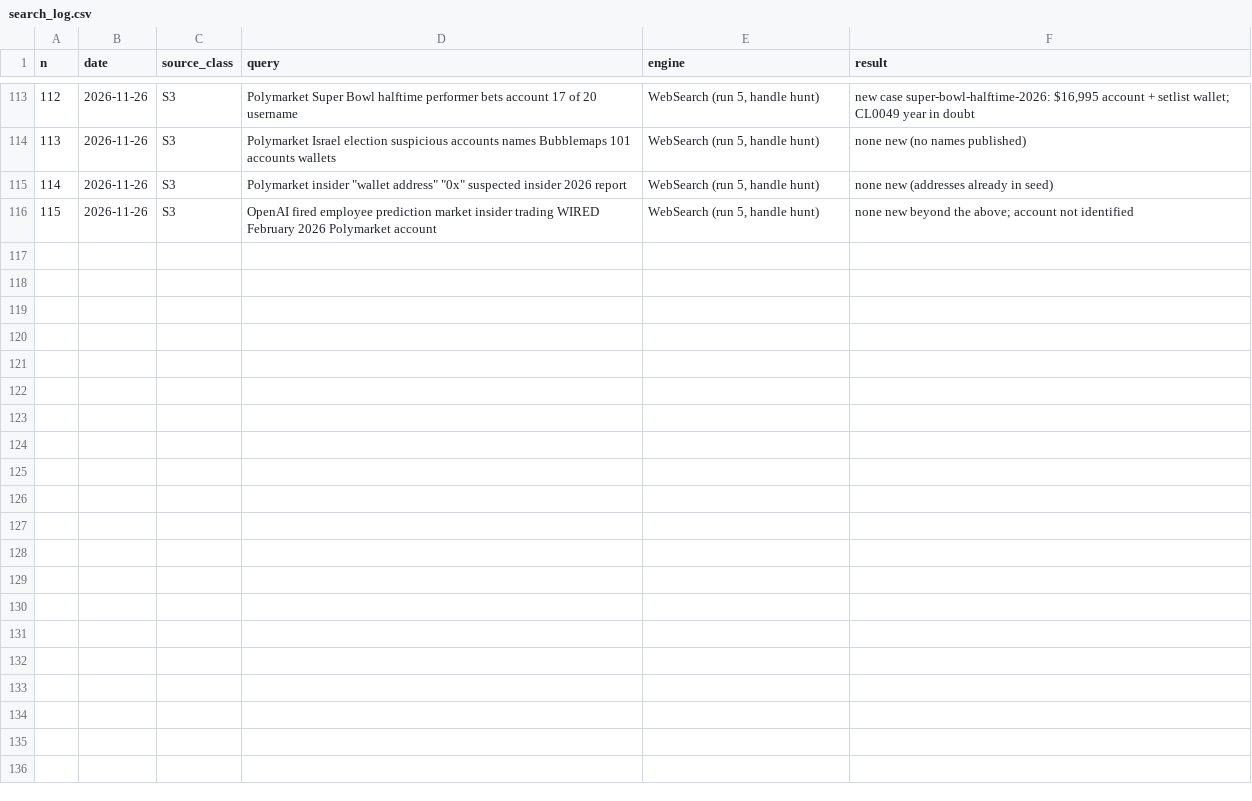
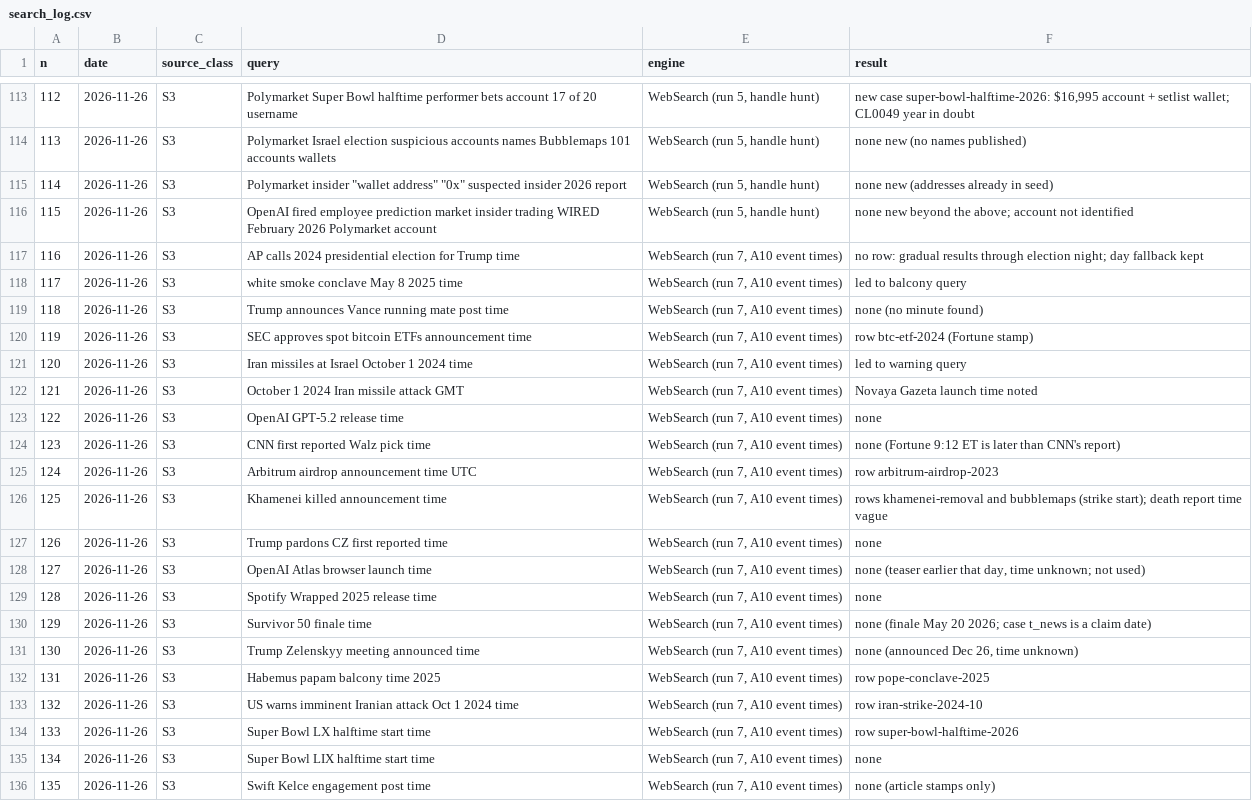
Before and after one commit to ibrhmyi/insider, a CSV file: dataset/logs/search_log.csv, drawn as a sheet; only a part is shown, gaps mark what is left out; the diff names each change by its address in the sheet, - before the commit and + after, or states it on an @@ line.

```diff
--- a/dataset/logs/search_log.csv
+++ b/dataset/logs/search_log.csv
+row 117: 116 | 2026-11-26 | S3 | AP calls 2024 presidential election for Trump time | WebSearch (run 7, A10 event times) | no row: gradual results through election night; day fallback kept
+row 118: 117 | 2026-11-26 | S3 | white smoke conclave May 8 2025 time | WebSearch (run 7, A10 event times) | led to balcony query
+row 119: 118 | 2026-11-26 | S3 | Trump announces Vance running mate post time | WebSearch (run 7, A10 event times) | none (no minute found)
+row 120: 119 | 2026-11-26 | S3 | SEC approves spot bitcoin ETFs announcement time | WebSearch (run 7, A10 event times) | row btc-etf-2024 (Fortune stamp)
+row 121: 120 | 2026-11-26 | S3 | Iran missiles at Israel October 1 2024 time | WebSearch (run 7, A10 event times) | led to warning query
+row 122: 121 | 2026-11-26 | S3 | October 1 2024 Iran missile attack GMT | WebSearch (run 7, A10 event times) | Novaya Gazeta launch time noted
+row 123: 122 | 2026-11-26 | S3 | OpenAI GPT-5.2 release time | WebSearch (run 7, A10 event times) | none
+row 124: 123 | 2026-11-26 | S3 | CNN first reported Walz pick time | WebSearch (run 7, A10 event times) | none (Fortune 9:12 ET is later than CNN's report)
+row 125: 124 | 2026-11-26 | S3 | Arbitrum airdrop announcement time UTC | WebSearch (run 7, A10 event times) | row arbitrum-airdrop-2023
+row 126: 125 | 2026-11-26 | S3 | Khamenei killed announcement time | WebSearch (run 7, A10 event times) | rows khamenei-removal and bubblemaps (strike start); death report time vague
+row 127: 126 | 2026-11-26 | S3 | Trump pardons CZ first reported time | WebSearch (run 7, A10 event times) | none
+row 128: 127 | 2026-11-26 | S3 | OpenAI Atlas browser launch time | WebSearch (run 7, A10 event times) | none (teaser earlier that day, time unknown; not used)
+row 129: 128 | 2026-11-26 | S3 | Spotify Wrapped 2025 release time | WebSearch (run 7, A10 event times) | none
+row 130: 129 | 2026-11-26 | S3 | Survivor 50 finale time | WebSearch (run 7, A10 event times) | none (finale May 20 2026; case t_news is a claim date)
+row 131: 130 | 2026-11-26 | S3 | Trump Zelenskyy meeting announced time | WebSearch (run 7, A10 event times) | none (announced Dec 26, time unknown)
+row 132: 131 | 2026-11-26 | S3 | Habemus papam balcony time 2025 | WebSearch (run 7, A10 event times) | row pope-conclave-2025
+row 133: 132 | 2026-11-26 | S3 | US warns imminent Iranian attack Oct 1 2024 time | WebSearch (run 7, A10 event times) | row iran-strike-2024-10
+row 134: 133 | 2026-11-26 | S3 | Super Bowl LX halftime start time | WebSearch (run 7, A10 event times) | row super-bowl-halftime-2026
+row 135: 134 | 2026-11-26 | S3 | Super Bowl LIX halftime start time | WebSearch (run 7, A10 event times) | none
+row 136: 135 | 2026-11-26 | S3 | Swift Kelce engagement post time | WebSearch (run 7, A10 event times) | none (article stamps only)
```
Also changed, not shown: dataset/data/event_times.csv.
